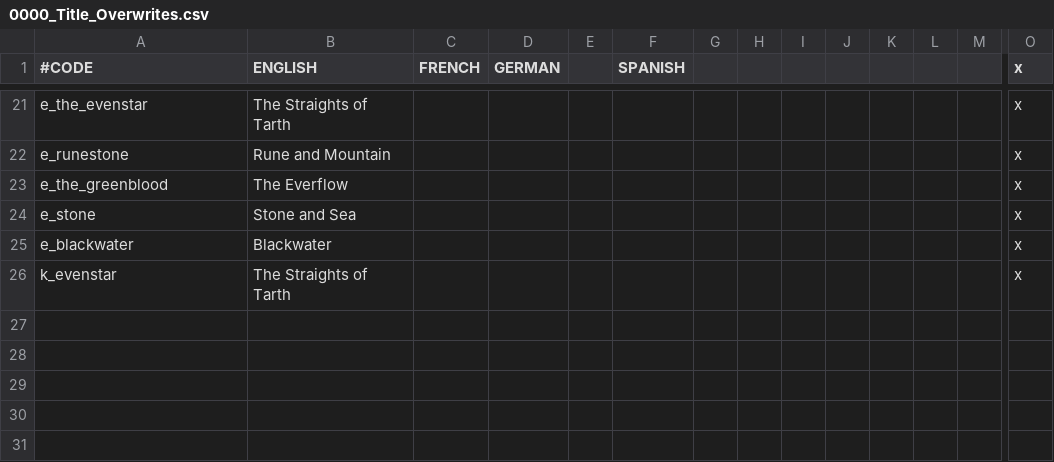
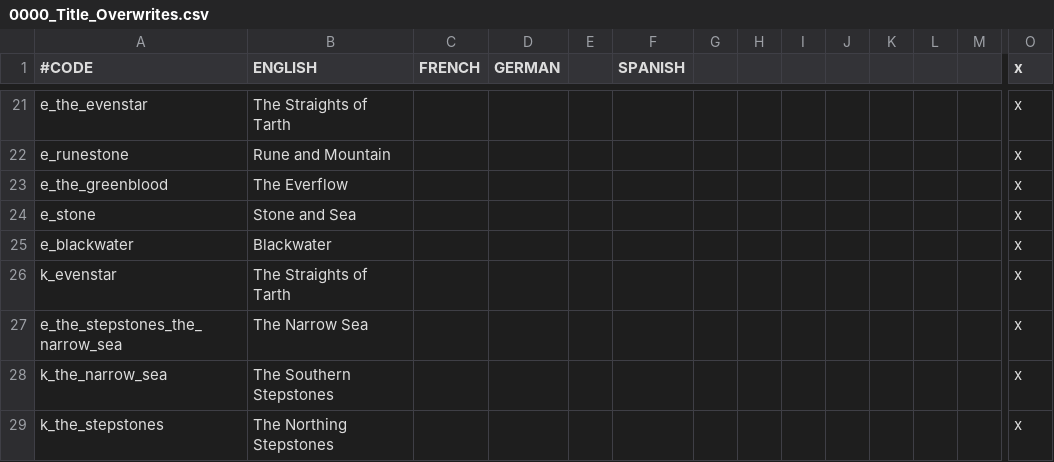
Before and after one commit to RowanMaBoot/SevenKingdoms-master, a CSV file: The_Seven_Kingdoms/localisation/0000_Title_Overwrites.csv, drawn as a sheet; only a part is shown, gaps mark what is left out; rows hold the shown columns only; the diff names each change by its address in the sheet, - before the commit and + after, or states it on an @@ line.

```diff
--- a/The_Seven_Kingdoms/localisation/0000_Title_Overwrites.csv
+++ b/The_Seven_Kingdoms/localisation/0000_Title_Overwrites.csv
+row 27: e_the_stepstones_the_narrow_sea | The Narrow Sea |  |  |  |  |  |  |  |  |  |  |  | x
+row 28: k_the_narrow_sea | The Southern Stepstones |  |  |  |  |  |  |  |  |  |  |  | x
+row 29: k_the_stepstones | The Northing Stepstones |  |  |  |  |  |  |  |  |  |  |  | x
```
Also changed, not shown: The_Seven_Kingdoms/localisation/001_ruler_titles.csv, 3 other files.
